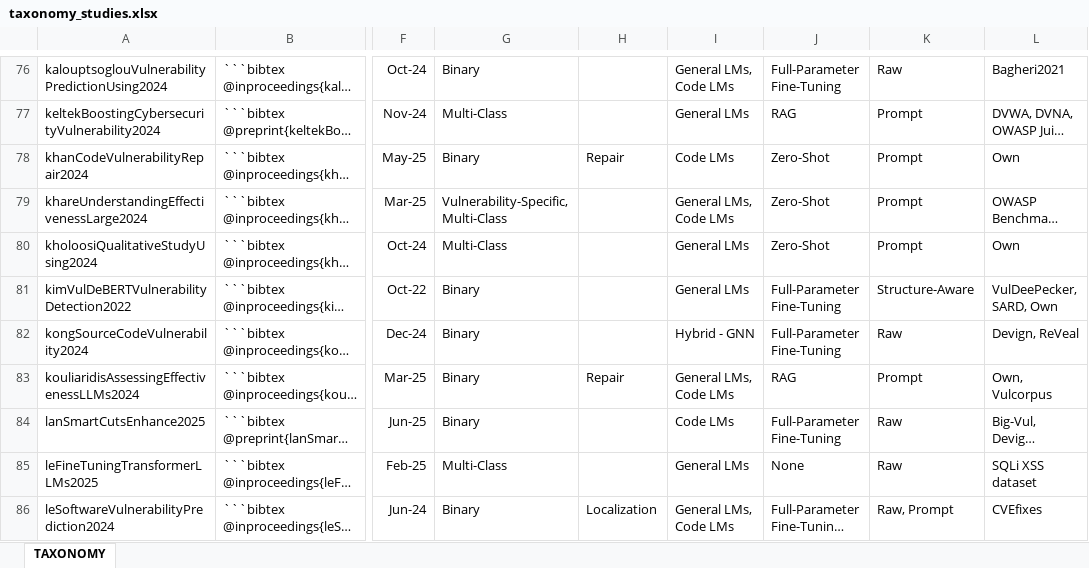
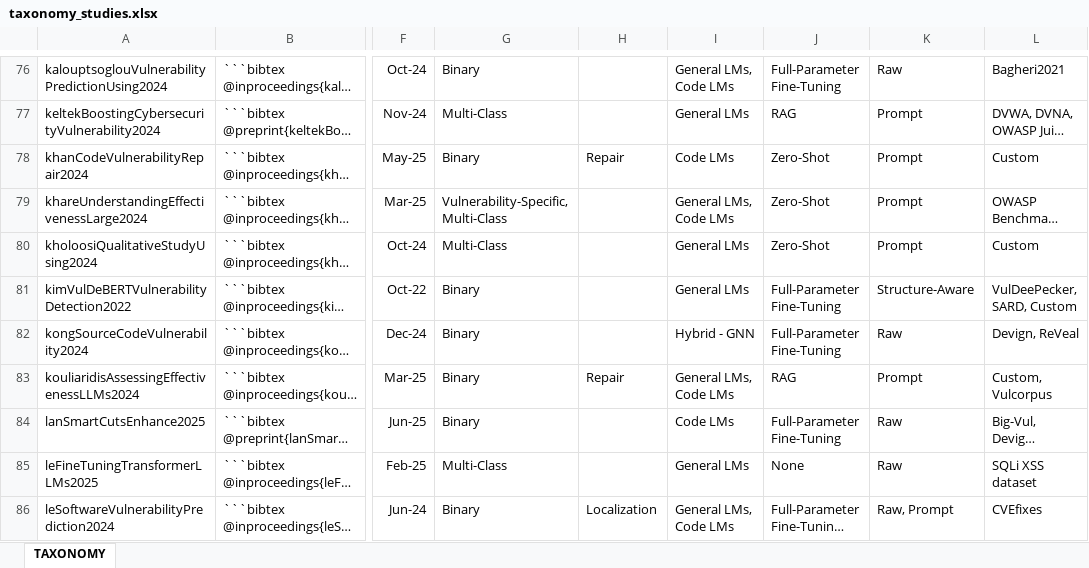
Before and after one commit to hs-esslingen-it-security/Awesome-LLM4SVD, an Excel workbook: taxonomy/taxonomy_studies.xlsx, sheet TAXONOMY, drawn as a sheet; only a part is shown, gaps mark what is left out; long unchanged cells end in …; values as stored, in another font and other column widths than the file's, no borders; table styles not drawn; the diff covers the shown part only; the diff names each change by its address in the sheet, - before the commit and + after, or states it on an @@ line.

Commit message:
update final taxonomy mappings

```diff
--- a/taxonomy/taxonomy_studies.xlsx (sheet TAXONOMY)
+++ b/taxonomy/taxonomy_studies.xlsx (sheet TAXONOMY)
-L78: Own
+L78: Custom
-L80: Own
+L80: Custom
-L81: VulDeePecker, SARD, Own
+L81: VulDeePecker, SARD, Custom
-L83: Own, Vulcorpus
+L83: Custom, Vulcorpus
```
Also changed, not shown: 70 edited cells elsewhere in this sheet, 1 other file.
